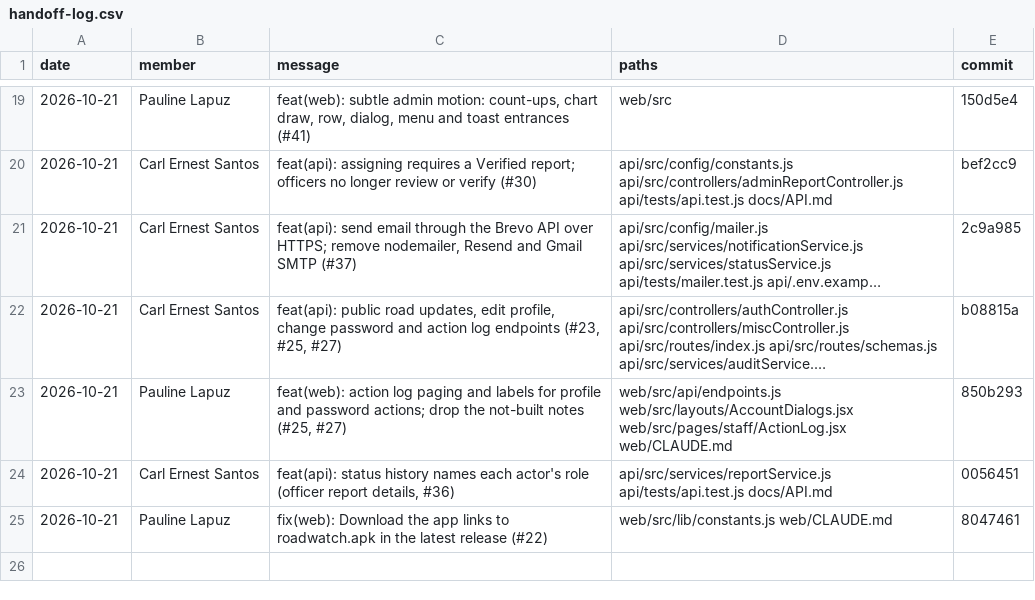
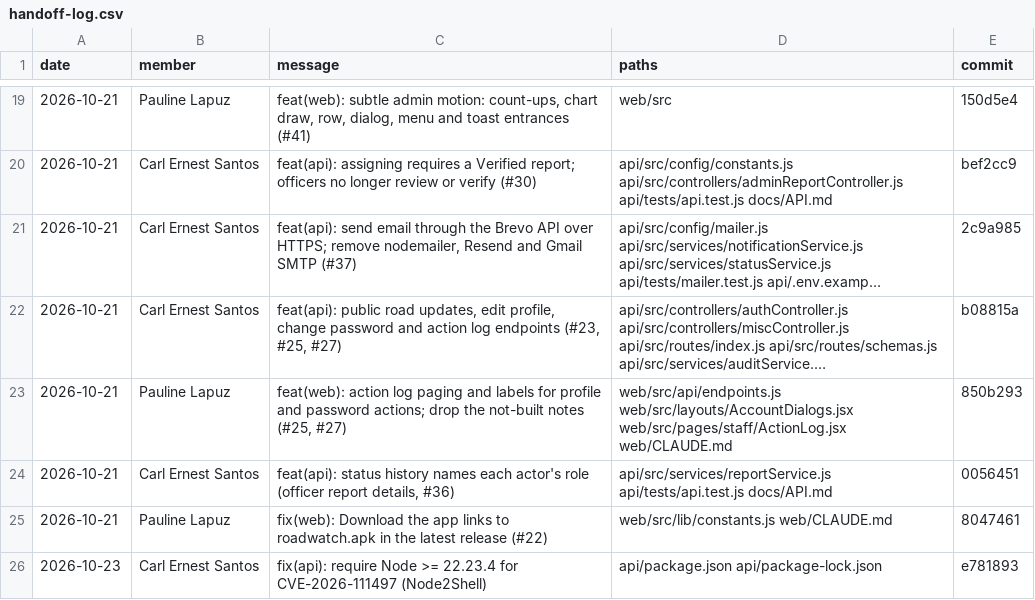
Before and after one commit to l3n8n-ocd/roadwatch, a CSV file: docs/contributions/handoff-log.csv, drawn as a sheet; only a part is shown, gaps mark what is left out; long unchanged cells end in ….

Commit message:
docs: Node 22.23.4 minimum for CVE-2026-111497; log Carl handoff

```diff
--- a/docs/contributions/handoff-log.csv
+++ b/docs/contributions/handoff-log.csv
@@ -25 +25,2 @@ date,member,message,paths,commit
 2026-10-21,"Pauline Lapuz","fix(web): Download the app links to roadwatch.apk in the latest release (#22)","web/src/lib/constants.js web/CLAUDE.md",8047461
+2026-10-23,"Carl Ernest Santos","fix(api): require Node >= 22.23.4 for CVE-2026-111497 (Node2Shell)","api/package.json api/package-lock.json",e781893
```
Also changed, not shown: 2 other files.
